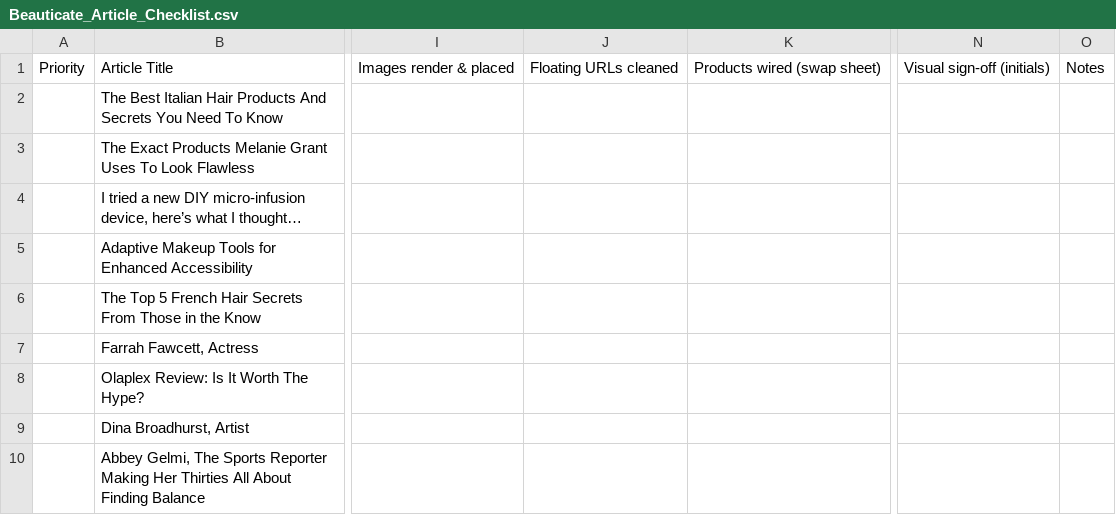
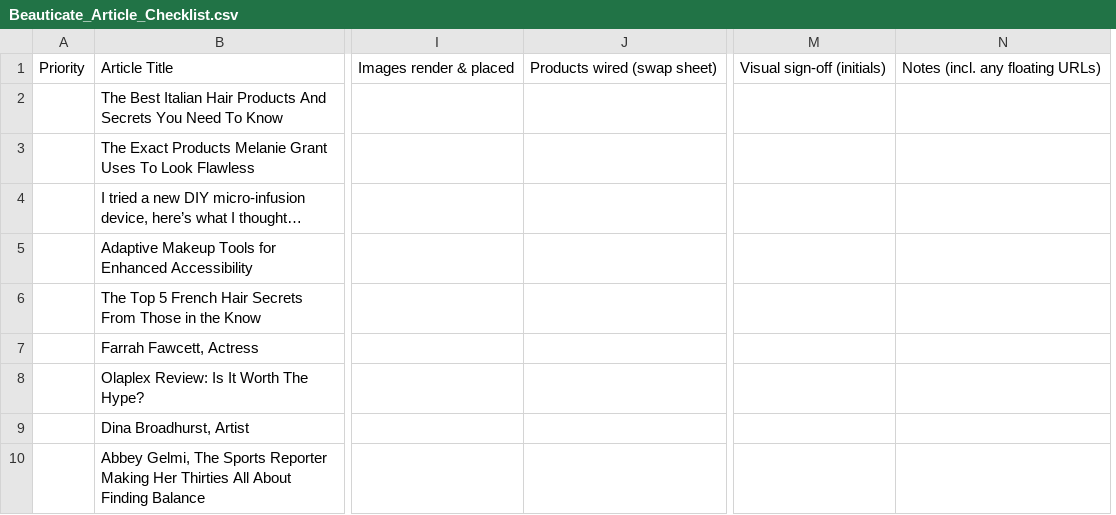
Before and after one commit to sigourneycantelo/beauticate-website, a CSV file: qa/Beauticate_Article_Checklist.csv, drawn as a sheet; only a part is shown, gaps mark what is left out; removed rows and columns are numbered as before the commit, all else as after; the diff names each change by its address in the sheet, - before the commit and + after, or states it on an @@ line.

```diff
--- a/qa/Beauticate_Article_Checklist.csv
+++ b/qa/Beauticate_Article_Checklist.csv
-column J, row 1: Floating URLs cleaned
-column O, row 1: Notes
+column N, row 1: Notes (incl. any floating URLs)
```
Also changed, not shown: 2 other files.
